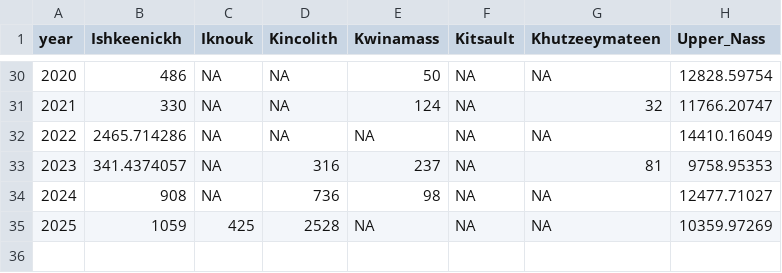
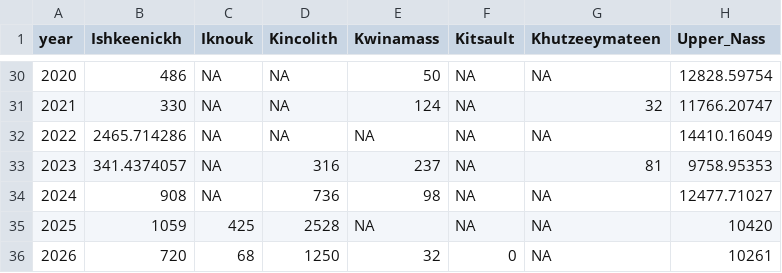
Before and after one commit to Pacific-salmon-assess/skeena-nass-chinook-goals, a CSV file: data/nass_coastal_esc.csv, drawn as a sheet; only a part is shown, gaps mark what is left out.

```diff
--- a/data/nass_coastal_esc.csv
+++ b/data/nass_coastal_esc.csv
@@ -34,2 +34,3 @@ year,Ishkeenickh,Iknouk,Kincolith,Kwinamass,Kitsault,Khutzeeymateen ,Upper_Nass
 2024,908,NA,736,98,NA,NA,12477.71027
-2025,1059,425,2528,NA,NA,NA,10359.97269
+2025,1059,425,2528,NA,NA,NA,10420
+2026,720,68,1250,32,0,NA,10261
```
Also changed, not shown: 2 other files.
